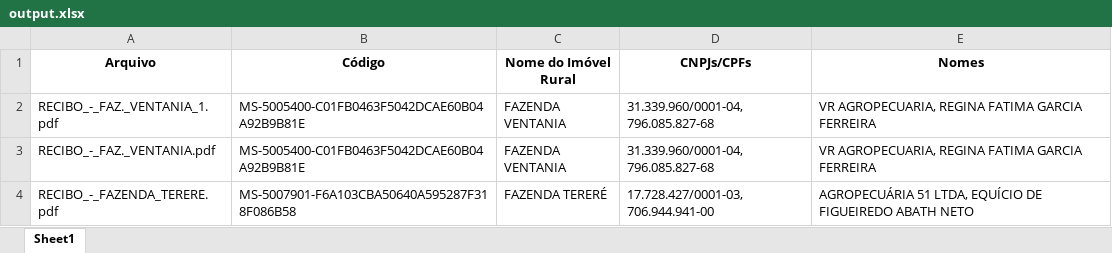
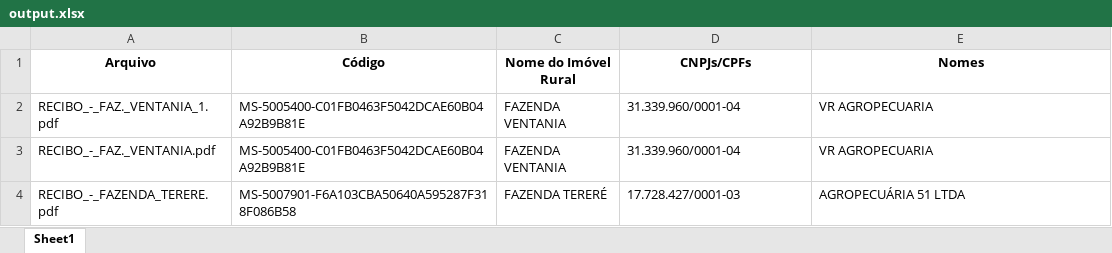
Before and after one commit to LucasAgroTech/pdfscraper, an Excel workbook: outputs/output.xlsx, sheet Sheet1, drawn as a sheet; values as stored, in another font and other column widths than the file's, no borders; the diff names each change by its address in the sheet, - before the commit and + after, or states it on an @@ line.

```diff
--- a/outputs/output.xlsx (sheet Sheet1)
+++ b/outputs/output.xlsx (sheet Sheet1)
-D2:D3 (CNPJs/CPFs): 31.339.960/0001-04, 796.085.827-68
+D2:D3 (CNPJs/CPFs): 31.339.960/0001-04
-E2:E3 (Nomes): VR AGROPECUARIA, REGINA FATIMA GARCIA FERREIRA
+E2:E3 (Nomes): VR AGROPECUARIA
-D4 (CNPJs/CPFs): 17.728.427/0001-03, 706.944.941-00
+D4 (CNPJs/CPFs): 17.728.427/0001-03
-E4 (Nomes): AGROPECUÁRIA 51 LTDA, EQUÍCIO DE FIGUEIREDO ABATH NETO
+E4 (Nomes): AGROPECUÁRIA 51 LTDA
```
Also changed, not shown: 2 other files.
